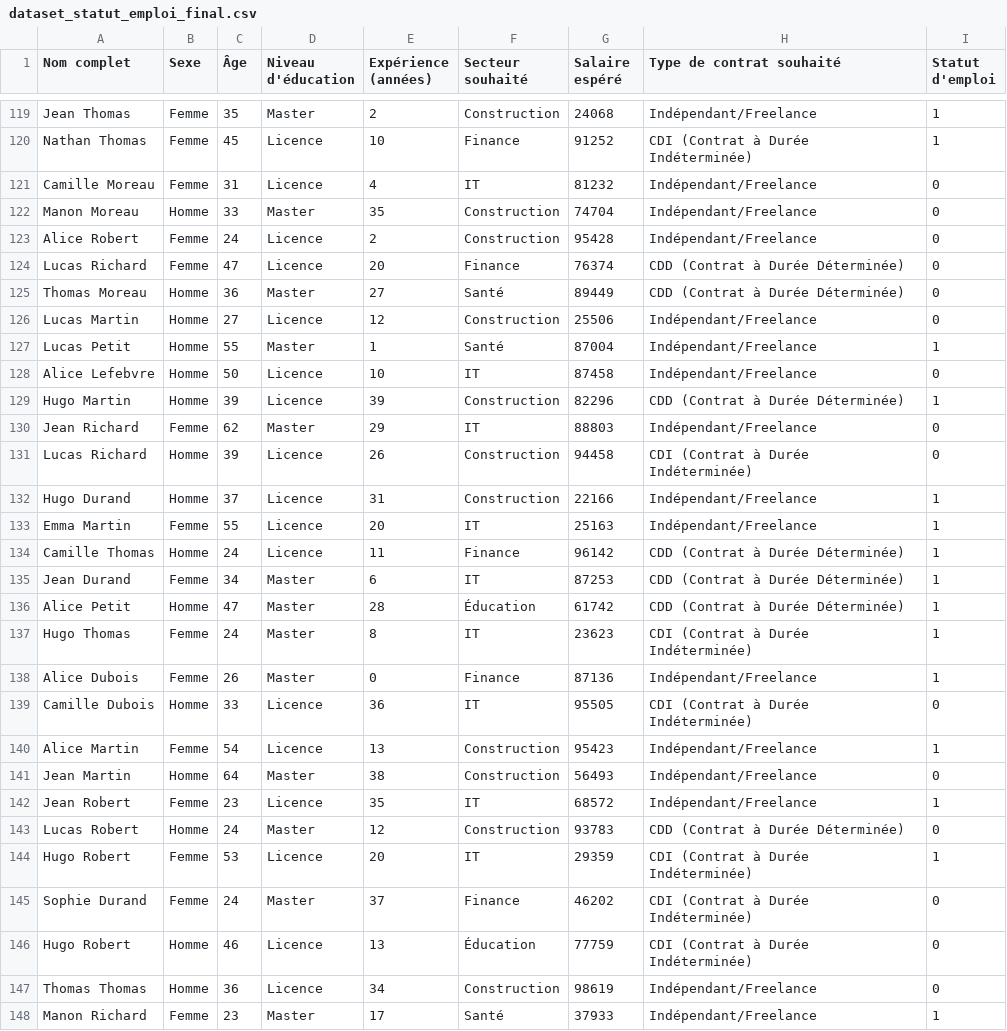
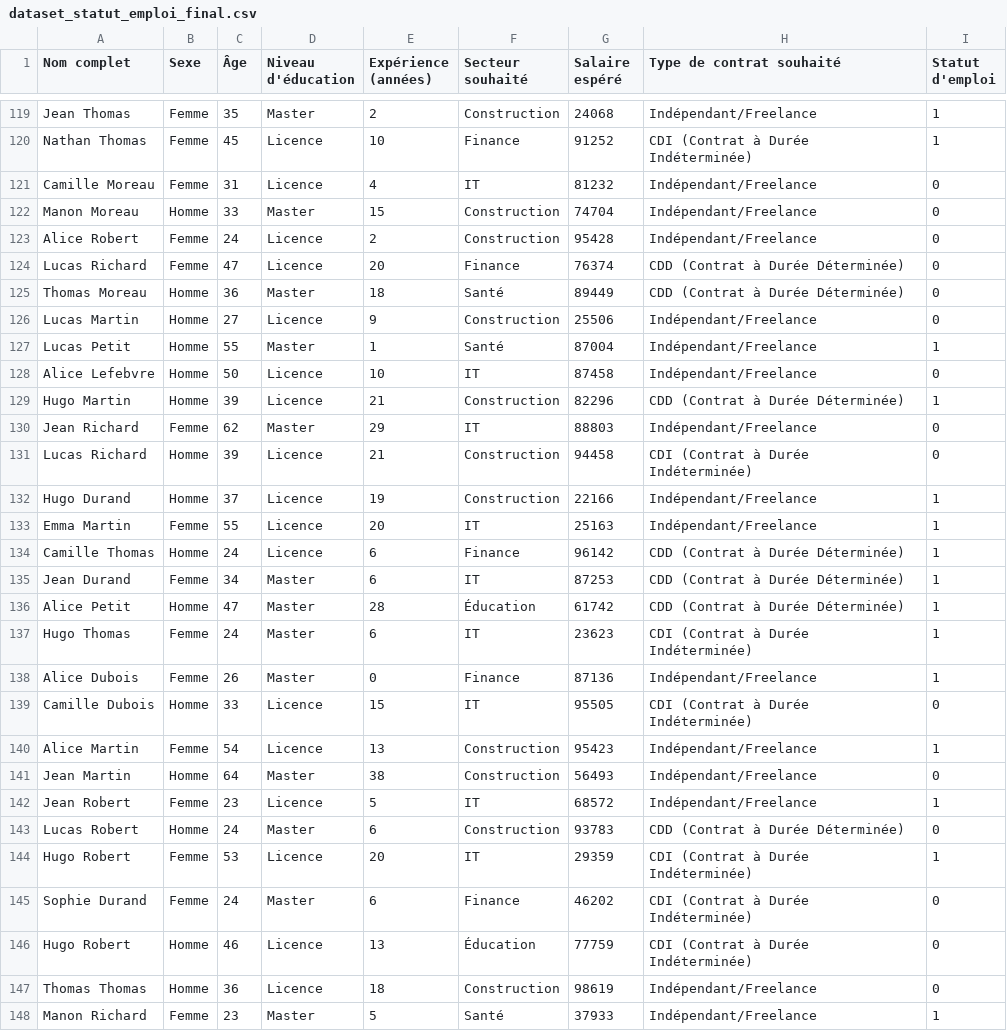
Before and after one commit to Rinoh16/App_prediction, a CSV file: prediction/dataset_statut_emploi_final.csv, drawn as a sheet; only a part is shown, gaps mark what is left out; the diff covers the shown part only.

```diff
--- a/prediction/dataset_statut_emploi_final.csv
+++ b/prediction/dataset_statut_emploi_final.csv
@@ -121,28 +121,28 @@ Nathan Thomas;Femme;45;Licence;10;Finance;91252;CDI (Contrat à Durée Indéterm
 Camille Moreau;Femme;31;Licence;4;IT;81232;Indépendant/Freelance;0
-Manon Moreau;Homme;33;Master;35;Construction;74704;Indépendant/Freelance;0
+Manon Moreau;Homme;33;Master;15;Construction;74704;Indépendant/Freelance;0
 Alice Robert;Femme;24;Licence;2;Construction;95428;Indépendant/Freelance;0
 Lucas Richard;Femme;47;Licence;20;Finance;76374;CDD (Contrat à Durée Déterminée);0
-Thomas Moreau;Homme;36;Master;27;Santé;89449;CDD (Contrat à Durée Déterminée);0
-Lucas Martin;Homme;27;Licence;12;Construction;25506;Indépendant/Freelance;0
+Thomas Moreau;Homme;36;Master;18;Santé;89449;CDD (Contrat à Durée Déterminée);0
+Lucas Martin;Homme;27;Licence;9;Construction;25506;Indépendant/Freelance;0
 Lucas Petit;Homme;55;Master;1;Santé;87004;Indépendant/Freelance;1
 Alice Lefebvre;Homme;50;Licence;10;IT;87458;Indépendant/Freelance;0
-Hugo Martin;Homme;39;Licence;39;Construction;82296;CDD (Contrat à Durée Déterminée);1
+Hugo Martin;Homme;39;Licence;21;Construction;82296;CDD (Contrat à Durée Déterminée);1
 Jean Richard;Femme;62;Master;29;IT;88803;Indépendant/Freelance;0
-Lucas Richard;Homme;39;Licence;26;Construction;94458;CDI (Contrat à Durée Indéterminée);0
-Hugo Durand;Homme;37;Licence;31;Construction;22166;Indépendant/Freelance;1
+Lucas Richard;Homme;39;Licence;21;Construction;94458;CDI (Contrat à Durée Indéterminée);0
+Hugo Durand;Homme;37;Licence;19;Construction;22166;Indépendant/Freelance;1
 Emma Martin;Femme;55;Licence;20;IT;25163;Indépendant/Freelance;1
-Camille Thomas;Homme;24;Licence;11;Finance;96142;CDD (Contrat à Durée Déterminée);1
+Camille Thomas;Homme;24;Licence;6;Finance;96142;CDD (Contrat à Durée Déterminée);1
 Jean Durand;Femme;34;Master;6;IT;87253;CDD (Contrat à Durée Déterminée);1
 Alice Petit;Homme;47;Master;28;Éducation;61742;CDD (Contrat à Durée Déterminée);1
-Hugo Thomas;Femme;24;Master;8;IT;23623;CDI (Contrat à Durée Indéterminée);1
+Hugo Thomas;Femme;24;Master;6;IT;23623;CDI (Contrat à Durée Indéterminée);1
 Alice Dubois;Femme;26;Master;0;Finance;87136;Indépendant/Freelance;1
-Camille Dubois;Homme;33;Licence;36;IT;95505;CDI (Contrat à Durée Indéterminée);0
+Camille Dubois;Homme;33;Licence;15;IT;95505;CDI (Contrat à Durée Indéterminée);0
 Alice Martin;Femme;54;Licence;13;Construction;95423;Indépendant/Freelance;1
 Jean Martin;Homme;64;Master;38;Construction;56493;Indépendant/Freelance;0
-Jean Robert;Femme;23;Licence;35;IT;68572;Indépendant/Freelance;1
-Lucas Robert;Homme;24;Master;12;Construction;93783;CDD (Contrat à Durée Déterminée);0
+Jean Robert;Femme;23;Licence;5;IT;68572;Indépendant/Freelance;1
+Lucas Robert;Homme;24;Master;6;Construction;93783;CDD (Contrat à Durée Déterminée);0
 Hugo Robert;Femme;53;Licence;20;IT;29359;CDI (Contrat à Durée Indéterminée);1
-Sophie Durand;Femme;24;Master;37;Finance;46202;CDI (Contrat à Durée Indéterminée);0
+Sophie Durand;Femme;24;Master;6;Finance;46202;CDI (Contrat à Durée Indéterminée);0
 Hugo Robert;Homme;46;Licence;13;Éducation;77759;CDI (Contrat à Durée Indéterminée);0
-Thomas Thomas;Homme;36;Licence;34;Construction;98619;Indépendant/Freelance;0
-Manon Richard;Femme;23;Master;17;Santé;37933;Indépendant/Freelance;1
+Thomas Thomas;Homme;36;Licence;18;Construction;98619;Indépendant/Freelance;0
+Manon Richard;Femme;23;Master;5;Santé;37933;Indépendant/Freelance;1
```
Also changed, not shown: 84 edited cells elsewhere in this file, dataset_statut_emploi_final.csv, 2 other files.
